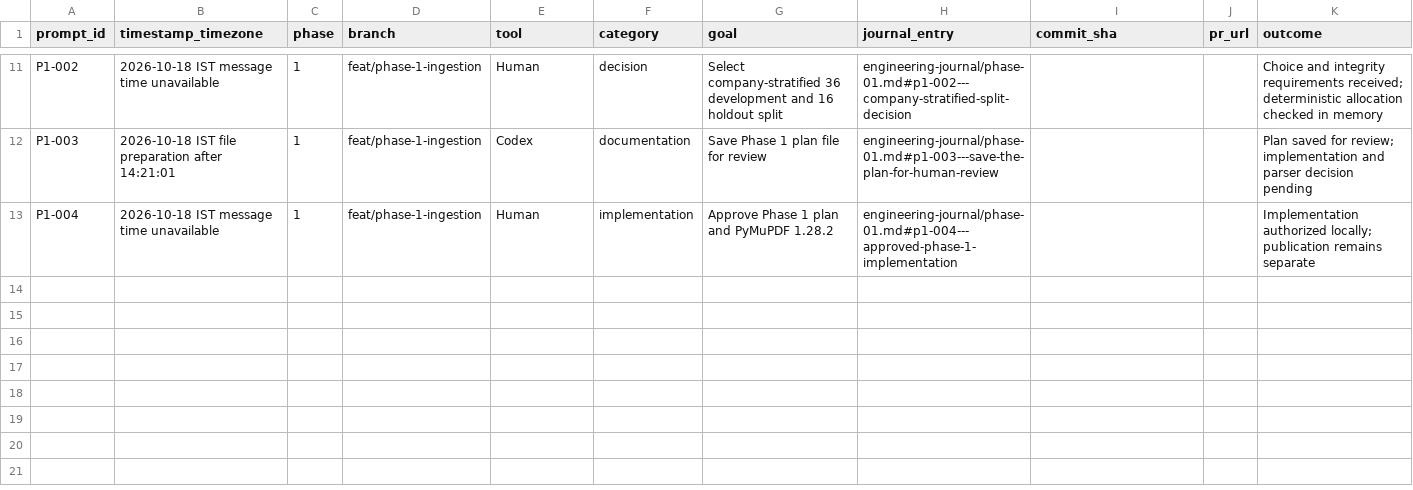
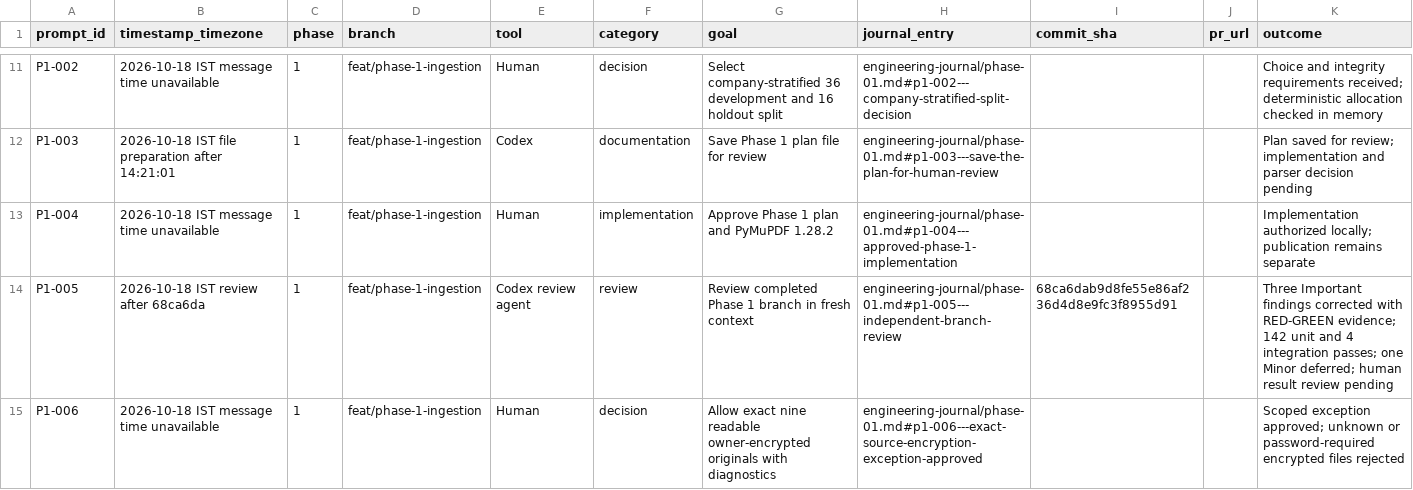
Before and after one commit to Natarajan92/finsight-ai, a CSV file: docs/prompt-registry.csv, drawn as a sheet; only a part is shown, gaps mark what is left out.

```diff
--- a/docs/prompt-registry.csv
+++ b/docs/prompt-registry.csv
@@ -13 +13,3 @@ P1-003,2026-10-18 IST file preparation after 14:21:01,1,feat/phase-1-ingestion,C
 P1-004,2026-10-18 IST message time unavailable,1,feat/phase-1-ingestion,Human,implementation,Approve Phase 1 plan and PyMuPDF 1.28.2,engineering-journal/phase-01.md#p1-004---approved-phase-1-implementation,,,Implementation authorized locally; publication remains separate
+P1-005,2026-10-18 IST review after 68ca6da,1,feat/phase-1-ingestion,Codex review agent,review,Review completed Phase 1 branch in fresh context,engineering-journal/phase-01.md#p1-005---independent-branch-review,68ca6dab9d8fe55e86af236d4d8e9fc3f8955d91,,Three Important findings corrected with RED-GREEN evidence; 142 unit and 4 integration passes; one Minor deferred; human result review pending
+P1-006,2026-10-18 IST message time unavailable,1,feat/phase-1-ingestion,Human,decision,Allow exact nine readable owner-encrypted originals with diagnostics,engineering-journal/phase-01.md#p1-006---exact-source-encryption-exception-approved,,,Scoped exception approved; unknown or password-required encrypted files rejected
```
Also changed, not shown: 19 other files.
